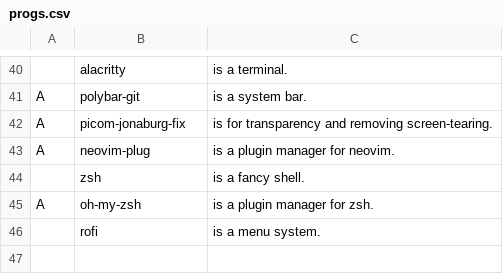
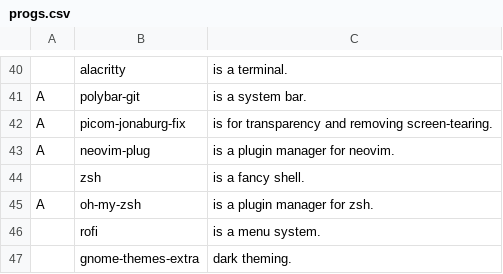
Before and after one commit to nonetrix/NARBS, a CSV file: progs.csv, drawn as a sheet; only a part is shown, gaps mark what is left out.

Commit message:
Update progs.csv

```diff
--- a/progs.csv
+++ b/progs.csv
@@ -46 +46,2 @@ A,oh-my-zsh,"is a plugin manager for zsh."
 ,rofi,"is a menu system."
+,gnome-themes-extra,"dark theming."
```
